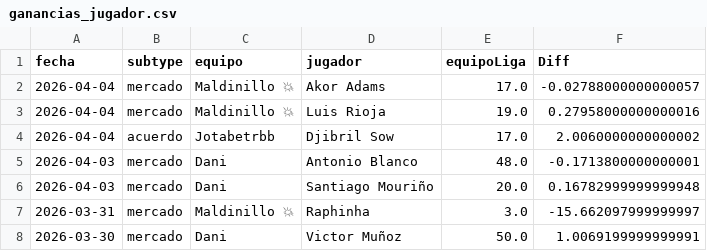
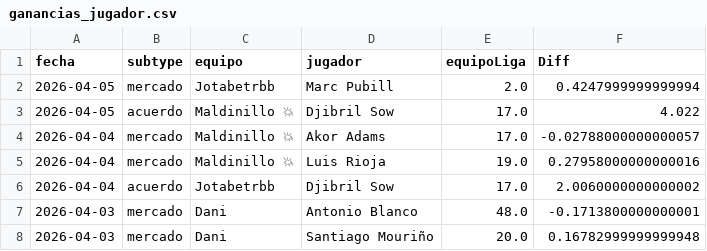
Before and after one commit to javica98/MisterFantasy_analytics, a CSV file: data/processed/ganancias_jugador.csv, drawn as a sheet; only a part is shown; the shorter side is filled out with more unchanged rows.

```diff
--- a/data/processed/ganancias_jugador.csv
+++ b/data/processed/ganancias_jugador.csv
@@ -1,2 +1,4 @@
 fecha,subtype,equipo,jugador,equipoLiga,Diff
+2026-04-05,mercado,Jotabetrbb,Marc Pubill,2.0,0.4247999999999994
+2026-04-05,acuerdo,Maldinillo 💥,Djibril Sow,17.0,4.022
 2026-04-04,mercado,Maldinillo 💥,Akor Adams,17.0,-0.02788000000000057
```
Also changed, not shown: data/processed/clausulas_acuerdos.csv, data/processed/gameweek.csv, 7 other files.
